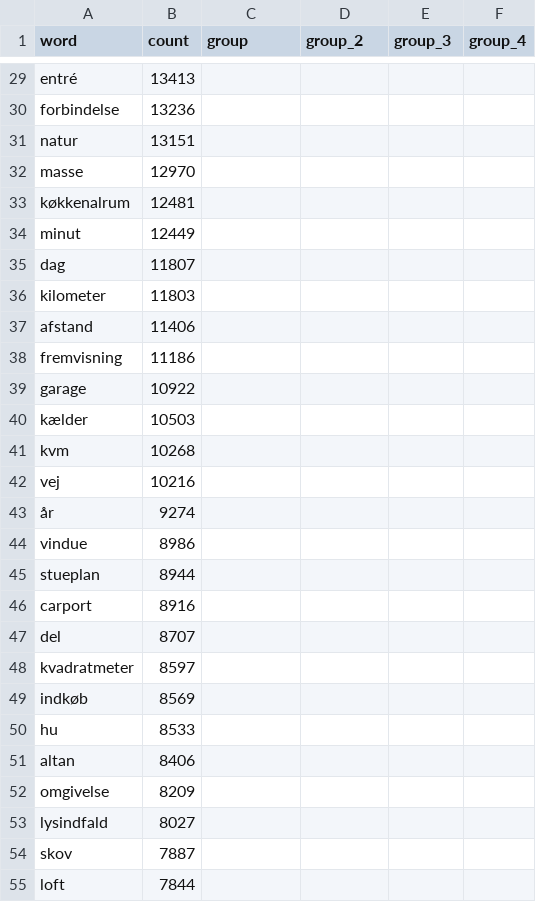
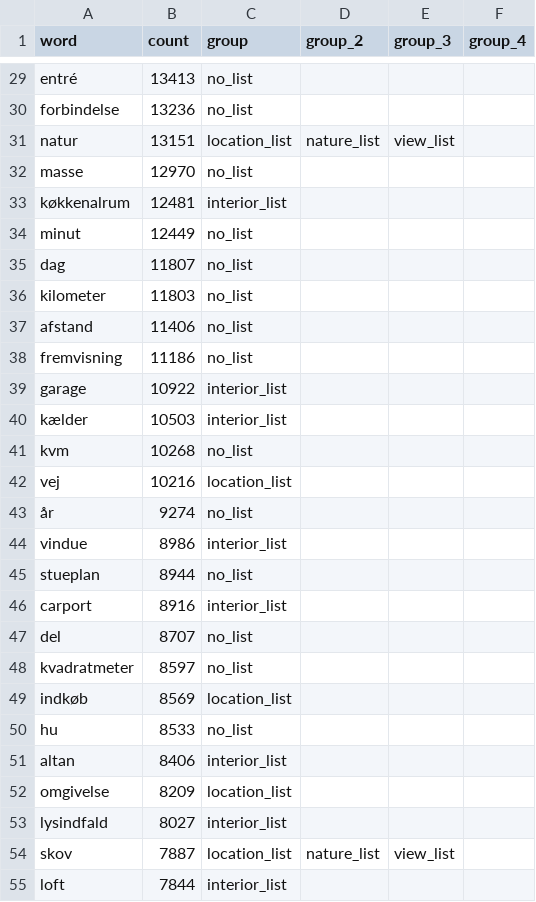
Before and after one commit to Fin-san/SODAS2020_group2, a CSV file: keywords.csv, drawn as a sheet; only a part is shown, gaps mark what is left out; the diff covers the shown part only; the diff names each change by its address in the sheet, - before the commit and + after, or states it on an @@ line.

```diff
--- a/keywords.csv
+++ b/keywords.csv
-C29:C30 (group): (empty)
+C29:C30 (group): no_list
-C31 (group): (empty)
+C31 (group): location_list
-D31 (group_2): (empty)
+D31 (group_2): nature_list
-E31 (group_3): (empty)
+E31 (group_3): view_list
-C32 (group): (empty)
+C32 (group): no_list
-C33 (group): (empty)
+C33 (group): interior_list
-C34:C38 (group): (empty)
+C34:C38 (group): no_list
-C39:C40 (group): (empty)
+C39:C40 (group): interior_list
-C41 (group): (empty)
+C41 (group): no_list
-C42 (group): (empty)
+C42 (group): location_list
-C43 (group): (empty)
+C43 (group): no_list
-C44 (group): (empty)
+C44 (group): interior_list
-C45 (group): (empty)
+C45 (group): no_list
-C46 (group): (empty)
+C46 (group): interior_list
-C47:C48 (group): (empty)
+C47:C48 (group): no_list
-C49 (group): (empty)
+C49 (group): location_list
-C50 (group): (empty)
+C50 (group): no_list
-C51 (group): (empty)
+C51 (group): interior_list
-C52 (group): (empty)
+C52 (group): location_list
-C53 (group): (empty)
+C53 (group): interior_list
-C54 (group): (empty)
+C54 (group): location_list
-D54 (group_2): (empty)
+D54 (group_2): nature_list
-E54 (group_3): (empty)
+E54 (group_3): view_list
-C55 (group): (empty)
+C55 (group): interior_list
```
Also changed, not shown: 79 edited cells elsewhere in this file, 1 other file.
